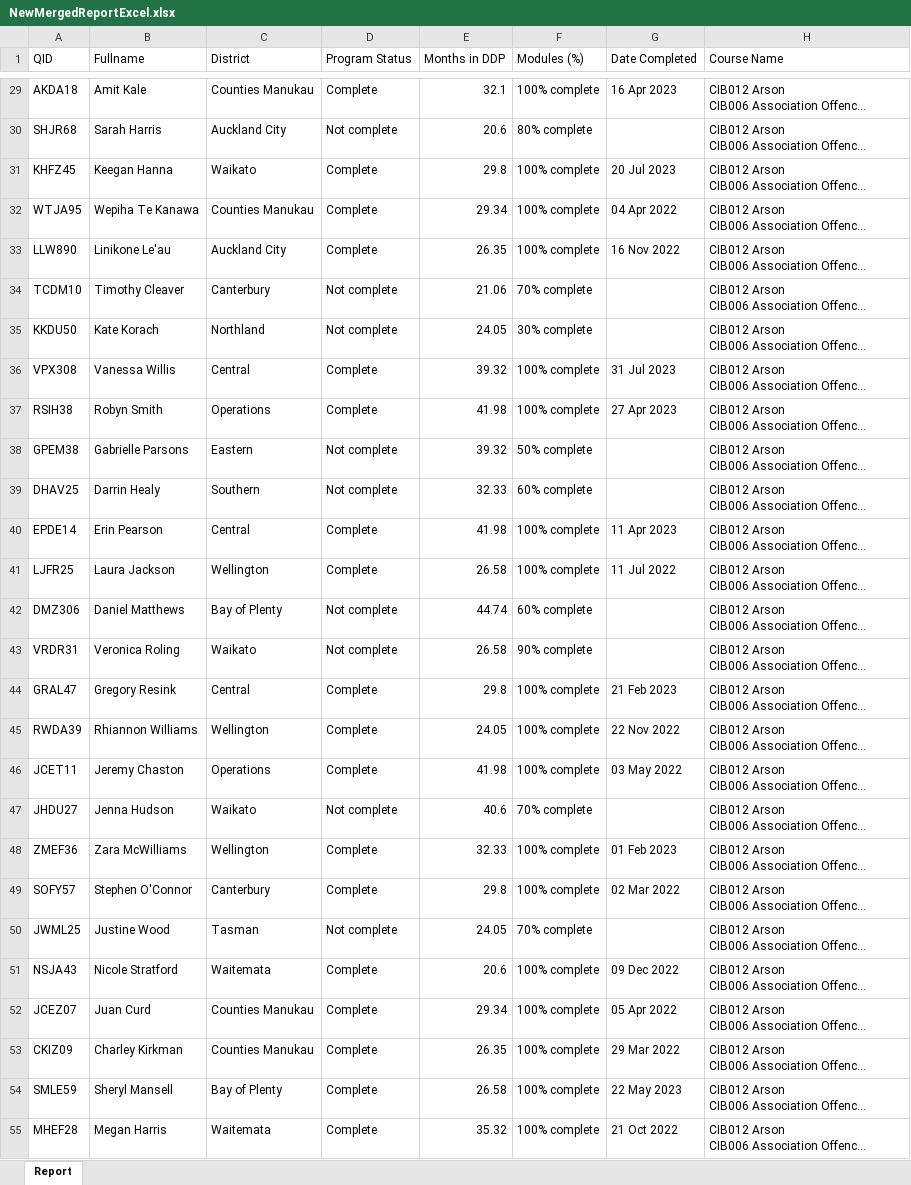
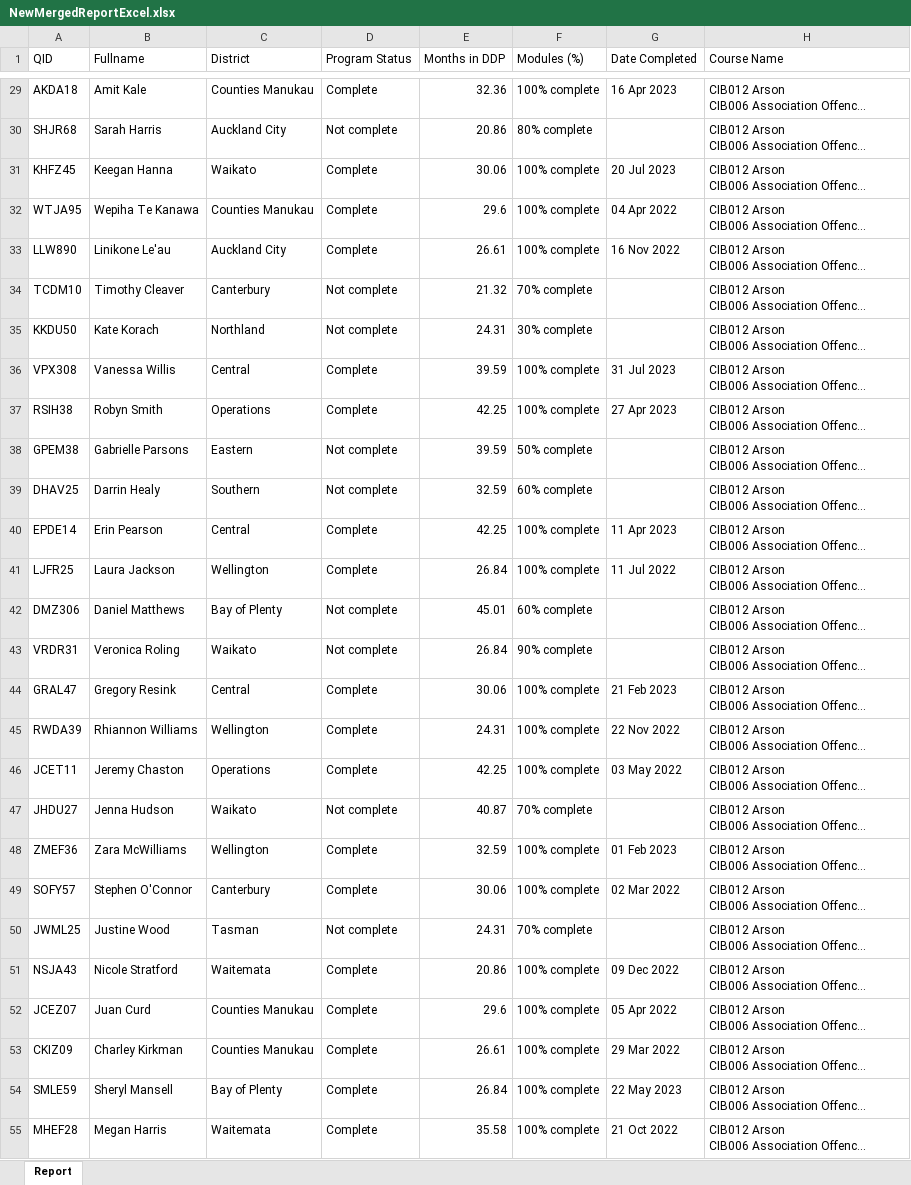
Before and after one commit to timtraviss/MergeReports, an Excel workbook: NewMergedReportExcel.xlsx, sheet Report, drawn as a sheet; only a part is shown, gaps mark what is left out; long unchanged cells end in …; values as stored, in another font and other column widths than the file's, no cell formats; conditional formats not drawn; the diff covers the shown part only; the diff names each change by its address in the sheet, - before the commit and + after, or states it on an @@ line.

```diff
--- a/NewMergedReportExcel.xlsx (sheet Report)
+++ b/NewMergedReportExcel.xlsx (sheet Report)
-E29 (Months in DDP): 32.1
+E29 (Months in DDP): 32.36
-E30 (Months in DDP): 20.6
+E30 (Months in DDP): 20.86
-E31 (Months in DDP): 29.8
+E31 (Months in DDP): 30.06
-E32 (Months in DDP): 29.34
+E32 (Months in DDP): 29.6
-E33 (Months in DDP): 26.35
+E33 (Months in DDP): 26.61
-E34 (Months in DDP): 21.06
+E34 (Months in DDP): 21.32
-E35 (Months in DDP): 24.05
+E35 (Months in DDP): 24.31
-E36 (Months in DDP): 39.32
+E36 (Months in DDP): 39.59
-E37 (Months in DDP): 41.98
+E37 (Months in DDP): 42.25
-E38 (Months in DDP): 39.32
+E38 (Months in DDP): 39.59
-E39 (Months in DDP): 32.33
+E39 (Months in DDP): 32.59
-E40 (Months in DDP): 41.98
+E40 (Months in DDP): 42.25
-E41 (Months in DDP): 26.58
+E41 (Months in DDP): 26.84
-E42 (Months in DDP): 44.74
+E42 (Months in DDP): 45.01
-E43 (Months in DDP): 26.58
+E43 (Months in DDP): 26.84
-E44 (Months in DDP): 29.8
+E44 (Months in DDP): 30.06
-E45 (Months in DDP): 24.05
+E45 (Months in DDP): 24.31
-E46 (Months in DDP): 41.98
+E46 (Months in DDP): 42.25
-E47 (Months in DDP): 40.6
+E47 (Months in DDP): 40.87
-E48 (Months in DDP): 32.33
+E48 (Months in DDP): 32.59
-E49 (Months in DDP): 29.8
+E49 (Months in DDP): 30.06
-E50 (Months in DDP): 24.05
+E50 (Months in DDP): 24.31
-E51 (Months in DDP): 20.6
+E51 (Months in DDP): 20.86
-E52 (Months in DDP): 29.34
+E52 (Months in DDP): 29.6
-E53 (Months in DDP): 26.35
+E53 (Months in DDP): 26.61
-E54 (Months in DDP): 26.58
+E54 (Months in DDP): 26.84
-E55 (Months in DDP): 35.32
+E55 (Months in DDP): 35.58
```
Also changed, not shown: 564 edited cells elsewhere in this sheet, cell formats, 1 other file.
